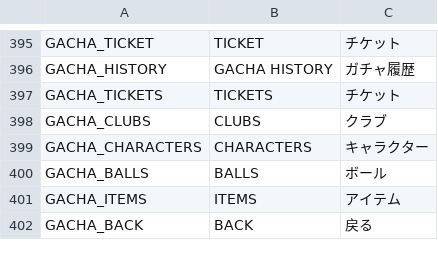
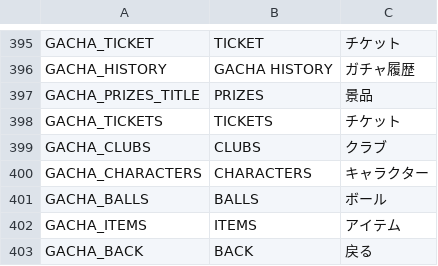
Before and after one commit to cesarguarinoni/Golfin-Redux, a CSV file: Assets/Localization/LocalizationText.csv, drawn as a sheet; only a part is shown, gaps mark what is left out.

```diff
--- a/Assets/Localization/LocalizationText.csv
+++ b/Assets/Localization/LocalizationText.csv
@@ -396,2 +396,3 @@ GACHA_TICKET,TICKET,チケット
 GACHA_HISTORY,GACHA HISTORY,ガチャ履歴
+GACHA_PRIZES_TITLE,PRIZES,景品
 GACHA_TICKETS,TICKETS,チケット
```
Also changed, not shown: 3 other files.
